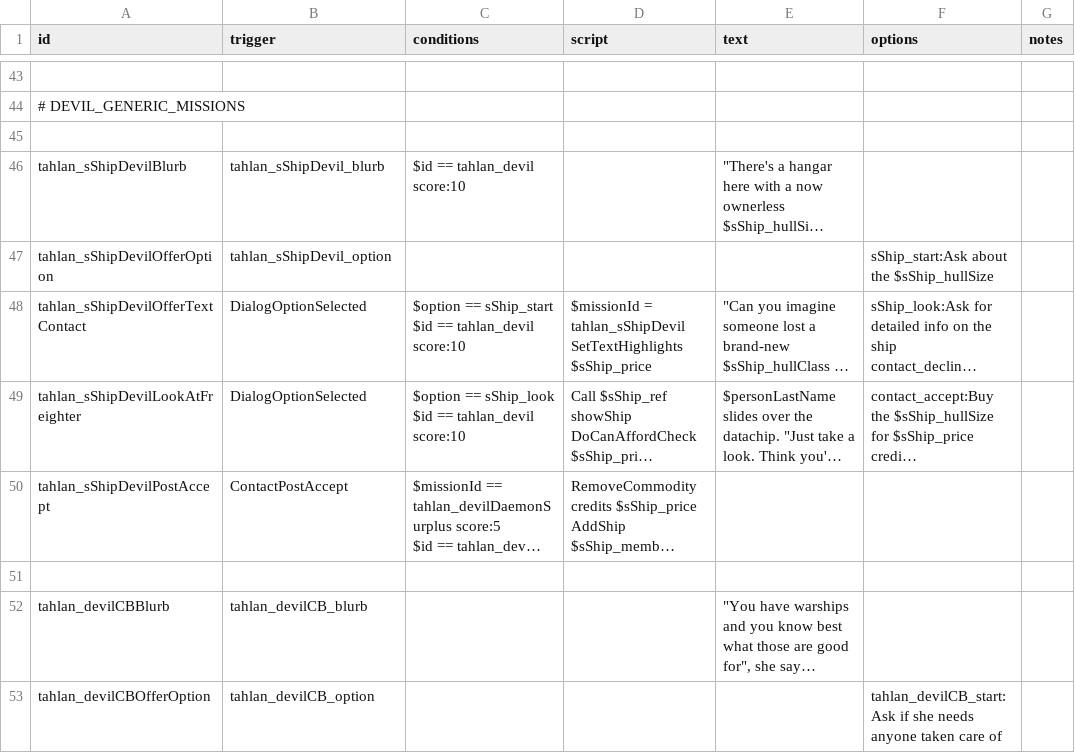
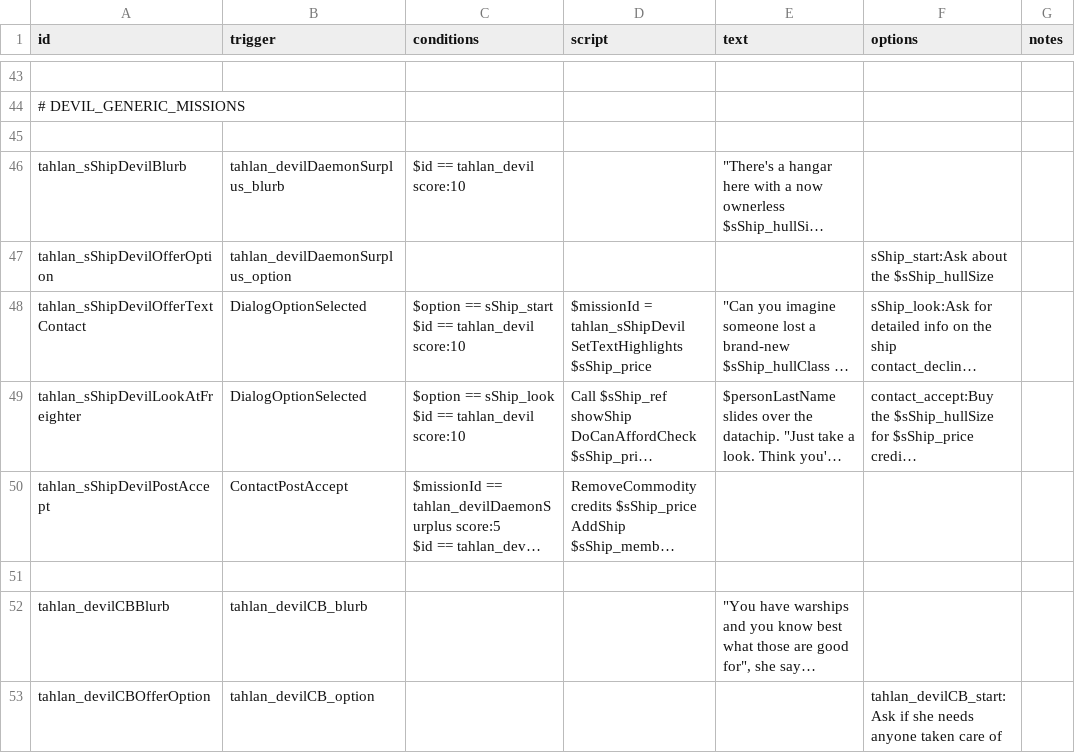
Before and after one commit to niatahl/tahlan-shipworks, a CSV file: data/campaign/rules.csv, drawn as a sheet; only a part is shown, gaps mark what is left out; long unchanged cells end in …; the diff names each change by its address in the sheet, - before the commit and + after, or states it on an @@ line.

```diff
--- a/data/campaign/rules.csv
+++ b/data/campaign/rules.csv
-B46 (trigger): tahlan_sShipDevil_blurb
+B46 (trigger): tahlan_devilDaemonSurplus_blurb
-B47 (trigger): tahlan_sShipDevil_option
+B47 (trigger): tahlan_devilDaemonSurplus_option
```
Also changed, not shown: data/hulls/ship_data.csv, 9 other files.
